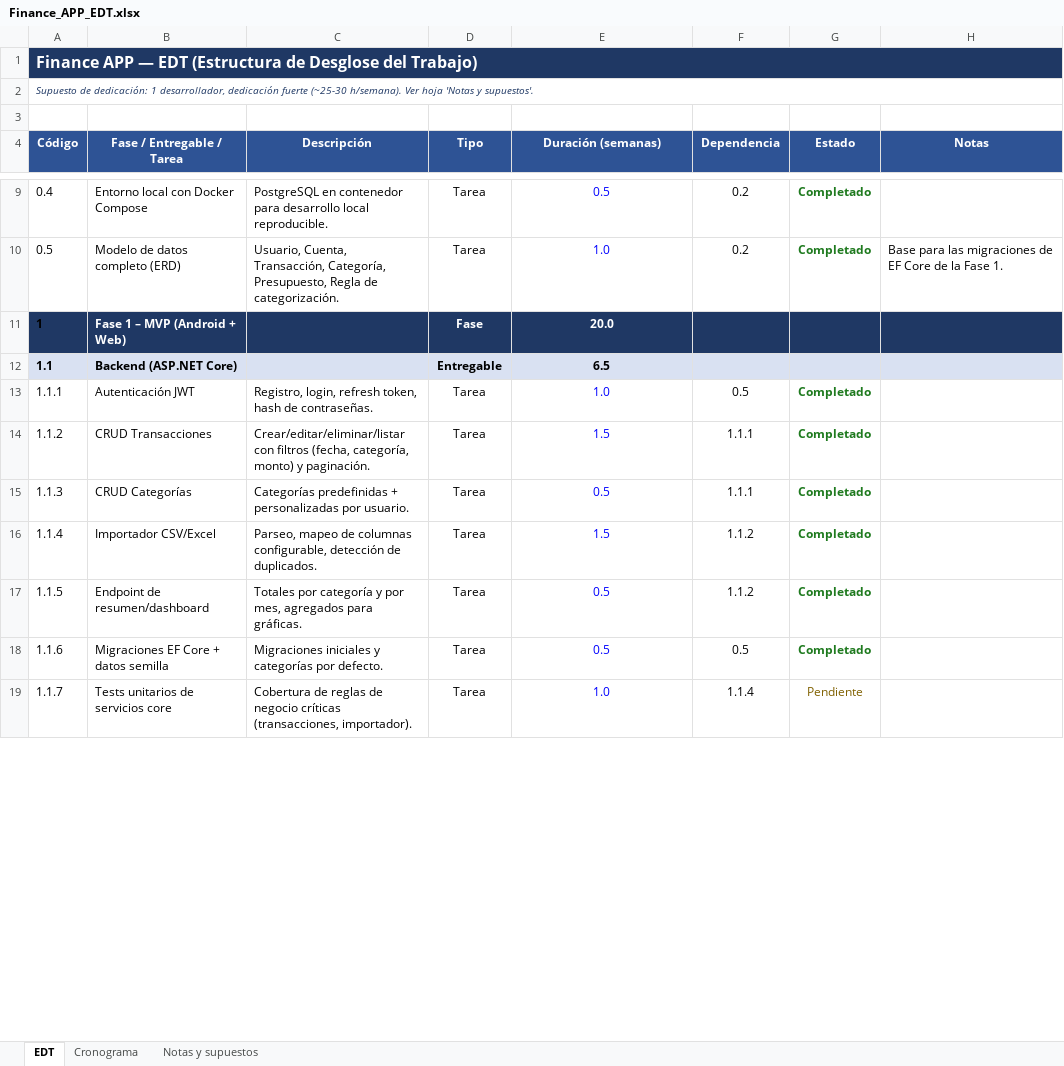
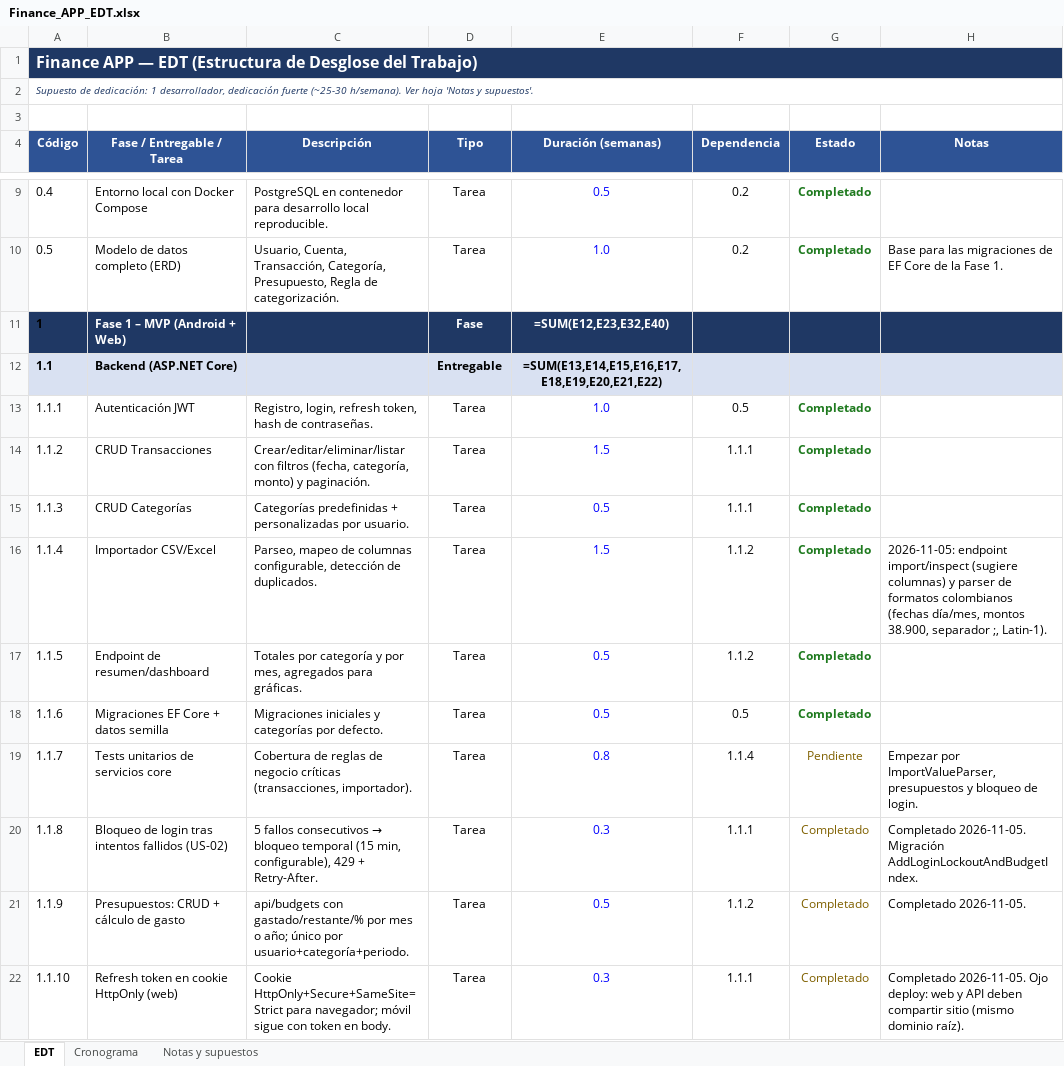
Before and after one commit to SantiagoGarcia555/FinanceApp, an Excel workbook: docs/Finance_APP_EDT.xlsx, sheet EDT, drawn as a sheet; only a part is shown, gaps mark what is left out; values as stored, in another font and other column widths than the file's, no borders; formulas without a stored value are shown as written; the diff covers the shown part only; the diff names each change by its address in the sheet, - before the commit and + after, or states it on an @@ line.

Commit message:
docs: marcar tareas 1.2.1–1.2.8 como Completado y registrar tareas nuevas en la EDT
Agrega 1.1.8–1.1.10, 1.2.7, 1.2.8 (completadas), 1.3.0 y 1.4.4 (pendientes). Re-estima tareas de UI/CRUD y mobile. Fase 1 pendiente ≈ 8.8 semanas.

```diff
--- a/docs/Finance_APP_EDT.xlsx (sheet EDT)
+++ b/docs/Finance_APP_EDT.xlsx (sheet EDT)
-B1:H1 fill: #1F3864
+B1:H1 fill: none
-E11 (Duración (semanas)): 20.0
+E11 (Duración (semanas)): =SUM(E12,E23,E32,E40)
-E12 (Duración (semanas)): 6.5
+E12 (Duración (semanas)): =SUM(E13,E14,E15,E16,E17,E18,E19,E20,E21,E22)
-H16 (Notas): (empty)
+H16 (Notas): 2026-11-05: endpoint import/inspect (sugiere columnas) y parser de formatos colombianos (fechas día/mes, montos 38.900, separador ;, Latin-1).
-E19 (Duración (semanas)): 1.0
+E19 (Duración (semanas)): 0.8
-H19 (Notas): (empty)
+H19 (Notas): Empezar por ImportValueParser, presupuestos y bloqueo de login.
+row 20: 1.1.8 | Bloqueo de login tras intentos fallidos (US-02) | 5 fallos consecutivos → bloqueo temporal (15 min, configurable), 429 + Retry-After. | Tarea | 0.3 | 1.1.1 | Completado | Completado 2026-11-05. Migración AddLoginLockoutAndBudgetIndex.
+row 21: 1.1.9 | Presupuestos: CRUD + cálculo de gasto | api/budgets con gastado/restante/% por mes o año; único por usuario+categoría+periodo. | Tarea | 0.5 | 1.1.2 | Completado | Completado 2026-11-05.
+row 22: 1.1.10 | Refresh token en cookie HttpOnly (web) | Cookie HttpOnly+Secure+SameSite=Strict para navegador; móvil sigue con token en body. | Tarea | 0.3 | 1.1.1 | Completado | Completado 2026-11-05. Ojo deploy: web y API deben compartir sitio (mismo dominio raíz).
```
Also changed, not shown: 4 added rows and 31 edited cells elsewhere in this sheet, sheet Cronograma, sheet Notas y supuestos, 1 other file.
